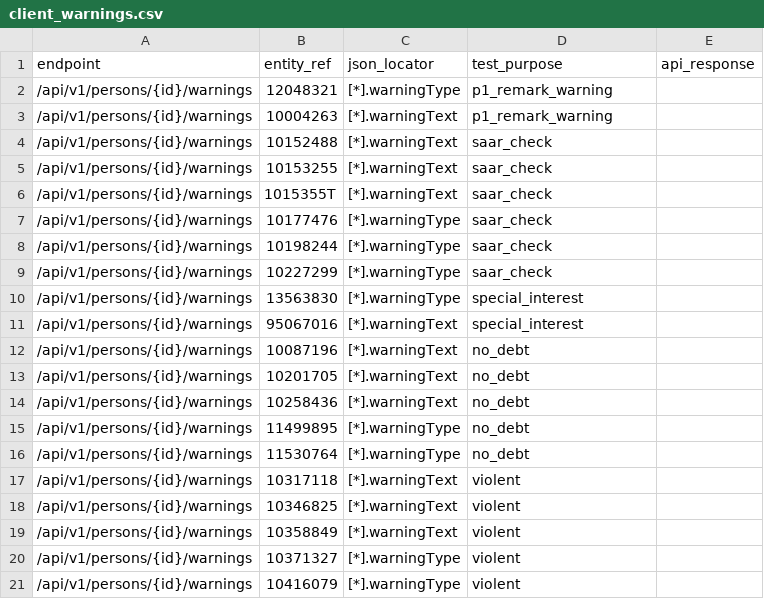
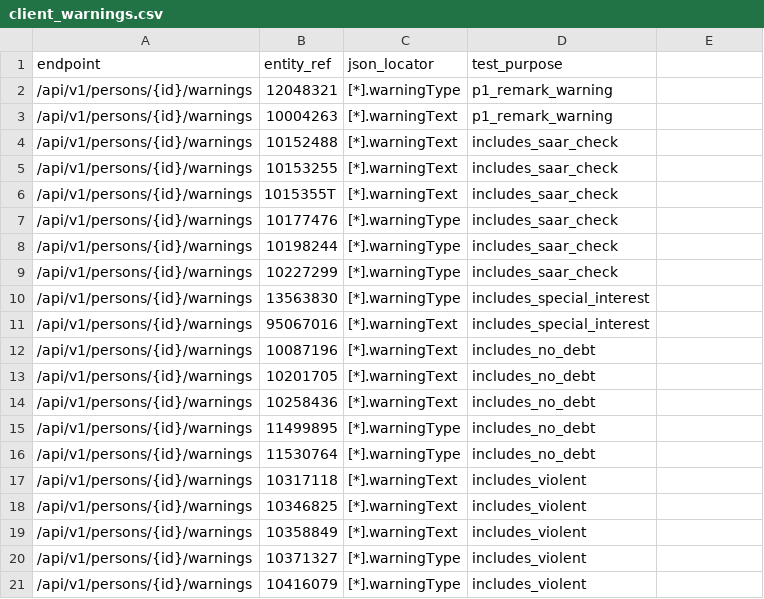
Before and after one commit to ministryofjustice/opg-data-casrec-migration, a CSV file: scripts/api_tests_generator/preprod_cases/client_warnings.csv, drawn as a sheet.

```diff
--- a/scripts/api_tests_generator/preprod_cases/client_warnings.csv
+++ b/scripts/api_tests_generator/preprod_cases/client_warnings.csv
@@ -1,21 +1,21 @@
-endpoint,entity_ref,json_locator,test_purpose,api_response
+endpoint,entity_ref,json_locator,test_purpose
 /api/v1/persons/{id}/warnings,12048321,[*].warningType,p1_remark_warning
 /api/v1/persons/{id}/warnings,10004263,[*].warningText,p1_remark_warning
-/api/v1/persons/{id}/warnings,10152488,[*].warningText,saar_check
-/api/v1/persons/{id}/warnings,10153255,[*].warningText,saar_check
-/api/v1/persons/{id}/warnings,1015355T,[*].warningText,saar_check
-/api/v1/persons/{id}/warnings,10177476,[*].warningType,saar_check
-/api/v1/persons/{id}/warnings,10198244,[*].warningType,saar_check
-/api/v1/persons/{id}/warnings,10227299,[*].warningType,saar_check
-/api/v1/persons/{id}/warnings,13563830,[*].warningType,special_interest
-/api/v1/persons/{id}/warnings,95067016,[*].warningText,special_interest
-/api/v1/persons/{id}/warnings,10087196,[*].warningText,no_debt
-/api/v1/persons/{id}/warnings,10201705,[*].warningText,no_debt
-/api/v1/persons/{id}/warnings,10258436,[*].warningText,no_debt
-/api/v1/persons/{id}/warnings,11499895,[*].warningType,no_debt
-/api/v1/persons/{id}/warnings,11530764,[*].warningType,no_debt
-/api/v1/persons/{id}/warnings,10317118,[*].warningText,violent
-/api/v1/persons/{id}/warnings,10346825,[*].warningText,violent
-/api/v1/persons/{id}/warnings,10358849,[*].warningText,violent
-/api/v1/persons/{id}/warnings,10371327,[*].warningType,violent
-/api/v1/persons/{id}/warnings,10416079,[*].warningType,violent
+/api/v1/persons/{id}/warnings,10152488,[*].warningText,includes_saar_check
+/api/v1/persons/{id}/warnings,10153255,[*].warningText,includes_saar_check
+/api/v1/persons/{id}/warnings,1015355T,[*].warningText,includes_saar_check
+/api/v1/persons/{id}/warnings,10177476,[*].warningType,includes_saar_check
+/api/v1/persons/{id}/warnings,10198244,[*].warningType,includes_saar_check
+/api/v1/persons/{id}/warnings,10227299,[*].warningType,includes_saar_check
+/api/v1/persons/{id}/warnings,13563830,[*].warningType,includes_special_interest
+/api/v1/persons/{id}/warnings,95067016,[*].warningText,includes_special_interest
+/api/v1/persons/{id}/warnings,10087196,[*].warningText,includes_no_debt
+/api/v1/persons/{id}/warnings,10201705,[*].warningText,includes_no_debt
+/api/v1/persons/{id}/warnings,10258436,[*].warningText,includes_no_debt
+/api/v1/persons/{id}/warnings,11499895,[*].warningType,includes_no_debt
+/api/v1/persons/{id}/warnings,11530764,[*].warningType,includes_no_debt
+/api/v1/persons/{id}/warnings,10317118,[*].warningText,includes_violent
+/api/v1/persons/{id}/warnings,10346825,[*].warningText,includes_violent
+/api/v1/persons/{id}/warnings,10358849,[*].warningText,includes_violent
+/api/v1/persons/{id}/warnings,10371327,[*].warningType,includes_violent
+/api/v1/persons/{id}/warnings,10416079,[*].warningType,includes_violent
```
Also changed, not shown: scripts/api_tests_generator/preprod_cases/client_death_notifications.csv, scripts/api_tests_generator/preprod_cases/deputies.csv, 14 other files.
